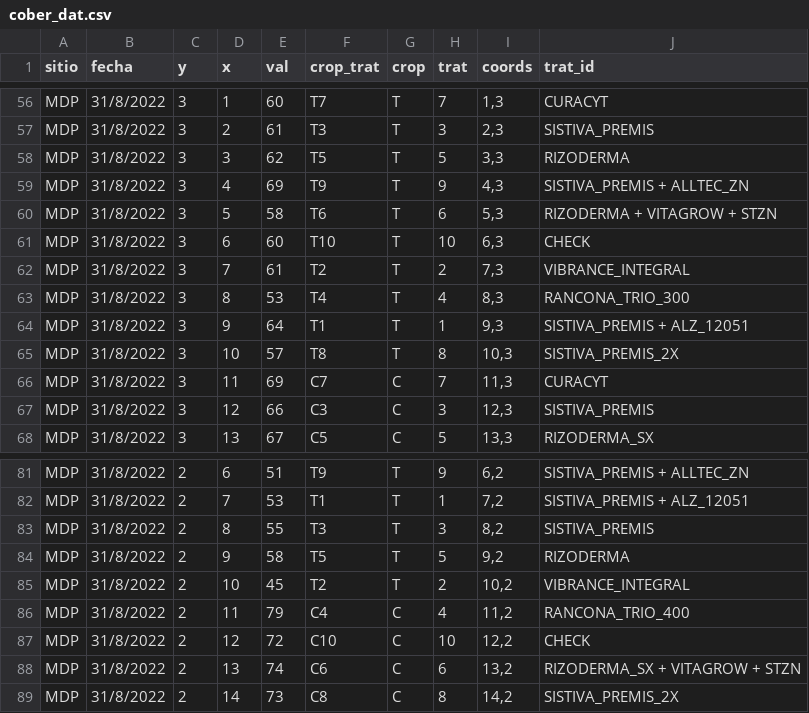
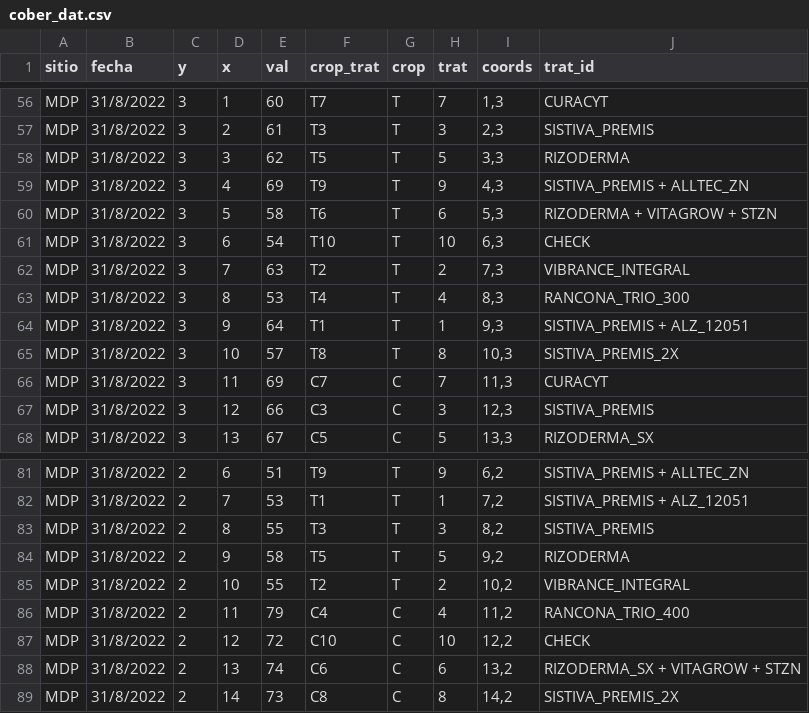
Before and after one commit to juanchiem/red_aapre_fina, a CSV file: data/cober_dat.csv, drawn as a sheet; only a part is shown, gaps mark what is left out.

```diff
--- a/data/cober_dat.csv
+++ b/data/cober_dat.csv
@@ -60,4 +60,4 @@ MDP,31/8/2022,3,4,69,T9,T,9,"4,3",SISTIVA_PREMIS + ALLTEC_ZN
 MDP,31/8/2022,3,5,58,T6,T,6,"5,3",RIZODERMA + VITAGROW + STZN
-MDP,31/8/2022,3,6,60,T10,T,10,"6,3",CHECK
-MDP,31/8/2022,3,7,61,T2,T,2,"7,3",VIBRANCE_INTEGRAL
+MDP,31/8/2022,3,6,54,T10,T,10,"6,3",CHECK
+MDP,31/8/2022,3,7,63,T2,T,2,"7,3",VIBRANCE_INTEGRAL
 MDP,31/8/2022,3,8,53,T4,T,4,"8,3",RANCONA_TRIO_300
@@ -84,3 +84,3 @@ MDP,31/8/2022,2,8,55,T3,T,3,"8,2",SISTIVA_PREMIS
 MDP,31/8/2022,2,9,58,T5,T,5,"9,2",RIZODERMA
-MDP,31/8/2022,2,10,45,T2,T,2,"10,2",VIBRANCE_INTEGRAL
+MDP,31/8/2022,2,10,55,T2,T,2,"10,2",VIBRANCE_INTEGRAL
 MDP,31/8/2022,2,11,79,C4,C,4,"11,2",RANCONA_TRIO_400
```
Also changed, not shown: data/trat_cura.csv, 50 other files.
